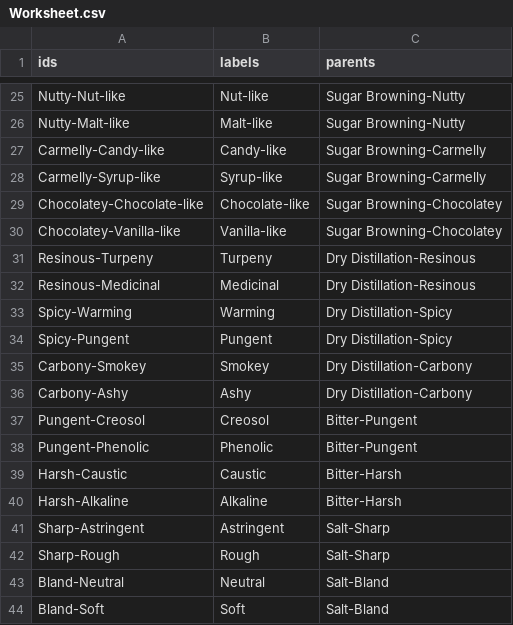
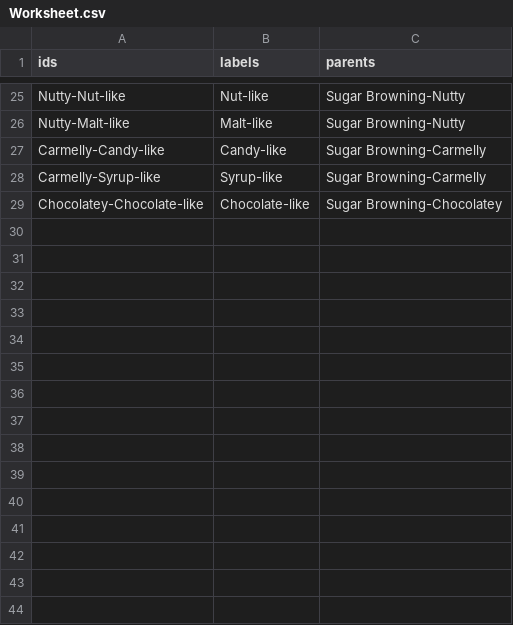
Before and after one commit to Sergio102472/test, a CSV file: Worksheet.csv, drawn as a sheet; only a part is shown, gaps mark what is left out; the diff names each change by its address in the sheet, - before the commit and + after, or states it on an @@ line.

Commit message:
sds
sdsd

```diff
--- a/Worksheet.csv
+++ b/Worksheet.csv
-row 30: Chocolatey-Vanilla-like | Vanilla-like | Sugar Browning-Chocolatey
-row 31: Resinous-Turpeny | Turpeny | Dry Distillation-Resinous
-row 32: Resinous-Medicinal | Medicinal | Dry Distillation-Resinous
-row 33: Spicy-Warming | Warming | Dry Distillation-Spicy
-row 34: Spicy-Pungent | Pungent | Dry Distillation-Spicy
-row 35: Carbony-Smokey | Smokey | Dry Distillation-Carbony
-row 36: Carbony-Ashy | Ashy | Dry Distillation-Carbony
-row 37: Pungent-Creosol | Creosol | Bitter-Pungent
-row 38: Pungent-Phenolic | Phenolic | Bitter-Pungent
-row 39: Harsh-Caustic | Caustic | Bitter-Harsh
-row 40: Harsh-Alkaline | Alkaline | Bitter-Harsh
-row 41: Sharp-Astringent | Astringent | Salt-Sharp
-row 42: Sharp-Rough | Rough | Salt-Sharp
-row 43: Bland-Neutral | Neutral | Salt-Bland
-row 44: Bland-Soft | Soft | Salt-Bland
```
